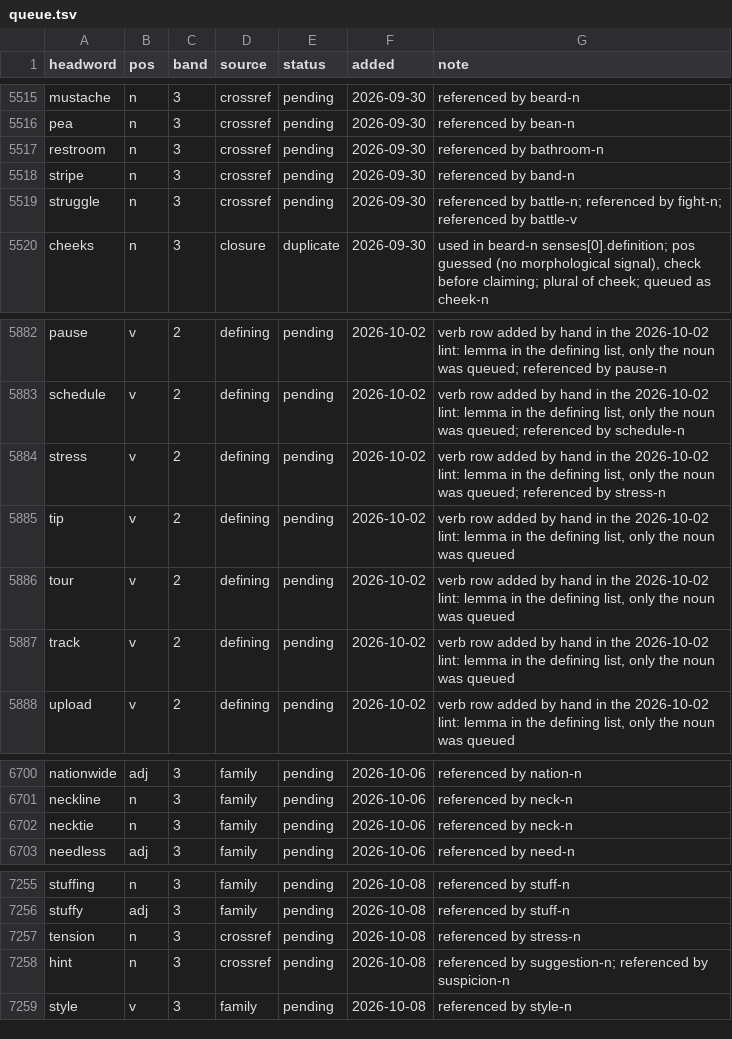
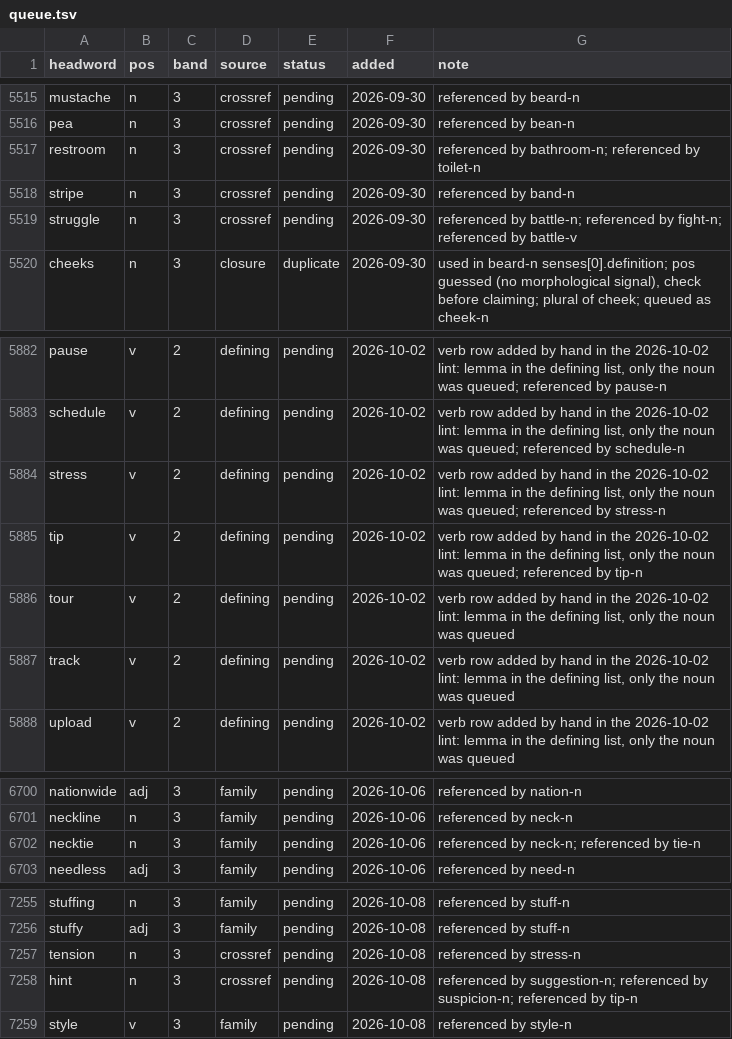
Before and after one commit to tkgally/eex-dict, a TSV file: headwords/queue.tsv, drawn as a sheet; only a part is shown, gaps mark what is left out; the diff covers the shown part only.

```diff
--- a/headwords/queue.tsv
+++ b/headwords/queue.tsv
@@ -5516,3 +5516,3 @@ mustache	n	3	crossref	pending	2026-09-30	referenced by beard-n
 pea	n	3	crossref	pending	2026-09-30	referenced by bean-n
-restroom	n	3	crossref	pending	2026-09-30	referenced by bathroom-n
+restroom	n	3	crossref	pending	2026-09-30	referenced by bathroom-n; referenced by toilet-n
 stripe	n	3	crossref	pending	2026-09-30	referenced by band-n
@@ -5884,3 +5884,3 @@ schedule	v	2	defining	pending	2026-10-02	verb row added by hand in the 2026-10-0
 stress	v	2	defining	pending	2026-10-02	verb row added by hand in the 2026-10-02 lint: lemma in the defining list, only the noun was queued; referenced by stress-n
-tip	v	2	defining	pending	2026-10-02	verb row added by hand in the 2026-10-02 lint: lemma in the defining list, only the noun was queued
+tip	v	2	defining	pending	2026-10-02	verb row added by hand in the 2026-10-02 lint: lemma in the defining list, only the noun was queued; referenced by tip-n
 tour	v	2	defining	pending	2026-10-02	verb row added by hand in the 2026-10-02 lint: lemma in the defining list, only the noun was queued
@@ -6701,3 +6701,3 @@ nationwide	adj	3	family	pending	2026-10-06	referenced by nation-n
 neckline	n	3	family	pending	2026-10-06	referenced by neck-n
-necktie	n	3	family	pending	2026-10-06	referenced by neck-n
+necktie	n	3	family	pending	2026-10-06	referenced by neck-n; referenced by tie-n
 needless	adj	3	family	pending	2026-10-06	referenced by need-n
@@ -7257,3 +7257,3 @@ stuffy	adj	3	family	pending	2026-10-08	referenced by stuff-n
 tension	n	3	crossref	pending	2026-10-08	referenced by stress-n
-hint	n	3	crossref	pending	2026-10-08	referenced by suggestion-n; referenced by suspicion-n
+hint	n	3	crossref	pending	2026-10-08	referenced by suggestion-n; referenced by suspicion-n; referenced by tip-n
 style	v	3	family	pending	2026-10-08	referenced by style-n
```
Also changed, not shown: 8 added rows and 18 edited cells elsewhere in this file, 37 other files.
